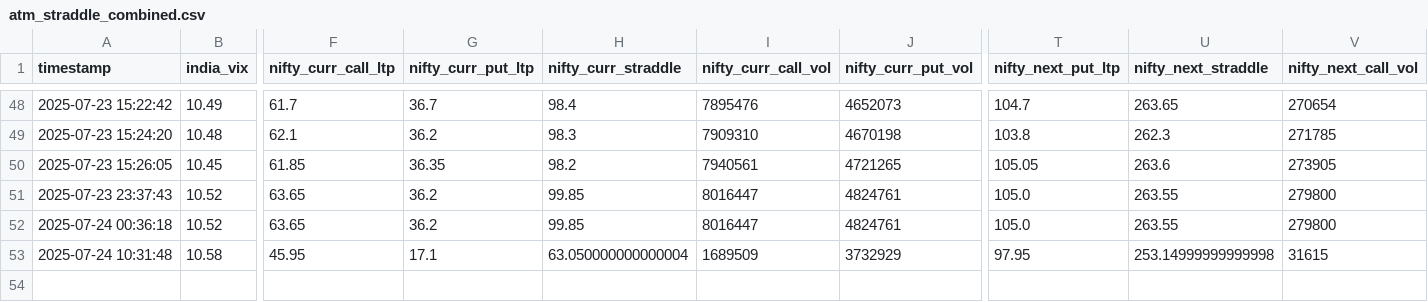
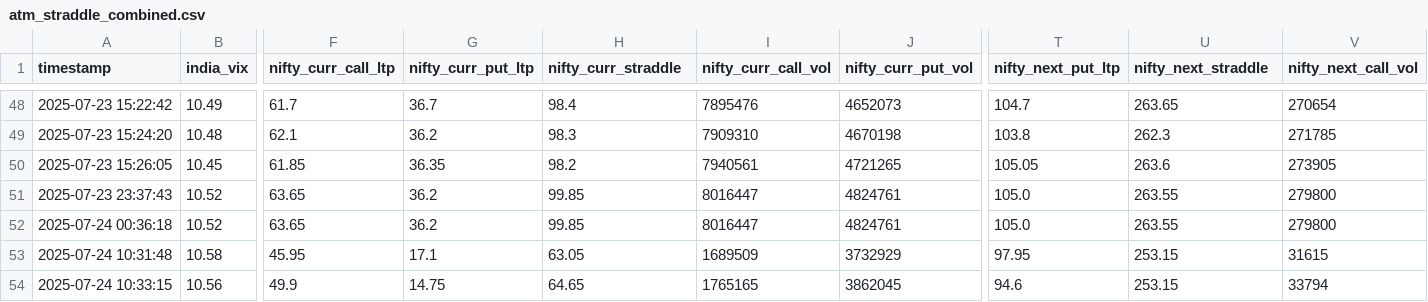
Before and after one commit to sureshugeology-stock/nse_ivp_live_monitor_2.0, a CSV file: static/atm_straddle_combined.csv, drawn as a sheet; only a part is shown, gaps mark what is left out; rows hold the shown columns only; the diff names each change by its address in the sheet, - before the commit and + after, or states it on an @@ line.

```diff
--- a/static/atm_straddle_combined.csv
+++ b/static/atm_straddle_combined.csv
-H53 (nifty_curr_straddle): 63.050000000000004
+H53 (nifty_curr_straddle): 63.05
-U53 (nifty_next_straddle): 253.14999999999998
+U53 (nifty_next_straddle): 253.15
+row 54: 2025-07-24 10:33:15 | 10.56 | 49.9 | 14.75 | 64.65 | 1765165 | 3862045 | 94.6 | 253.15 | 33794
```
Also changed, not shown: 2 other files.
